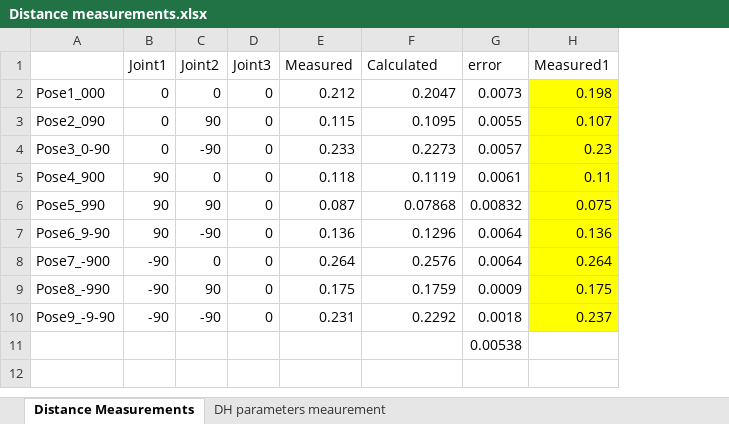
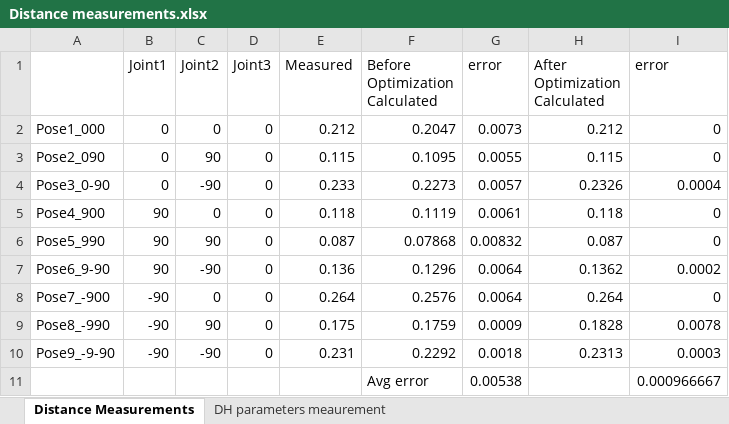
Before and after one commit to linliawxm/RobotArm, an Excel workbook: Distance measurements.xlsx, sheet Distance Measurements, drawn as a sheet; values as stored, in another font and other column widths than the file's, no borders; charts and pictures not drawn; removed rows and columns are numbered as before the commit, all else as after; ↵ is a line break in a cell; the diff names each change by its address in the sheet, - before the commit and + after, or states it on an @@ line.

```diff
--- a/Distance measurements.xlsx (sheet Distance Measurements)
+++ b/Distance measurements.xlsx (sheet Distance Measurements)
-column H (Measured1), rows 2-10: 0.198 | 0.107 | 0.23 | 0.11 | 0.075 | 0.136 | 0.264 | 0.175 | 0.237
+column H (After Optimization Calculated), rows 2-10: 0.212 | 0.115 | 0.2326 | 0.118 | 0.087 | 0.1362 | 0.264 | 0.1828 | 0.2313
+column I (error), rows 2-11: 0 | 0 | 0.0004 | 0 | 0 | 0.0002 | 0 | 0.0078 | 0.0003 | 0.000966667
-F1: Calculated
+F1: Before Optimization ↵ Calculated
-F11 (Before Optimization Calculated): (empty)
+F11 (Before Optimization Calculated): Avg error
```
Also changed, not shown: charts or pictures, 2 other files.
